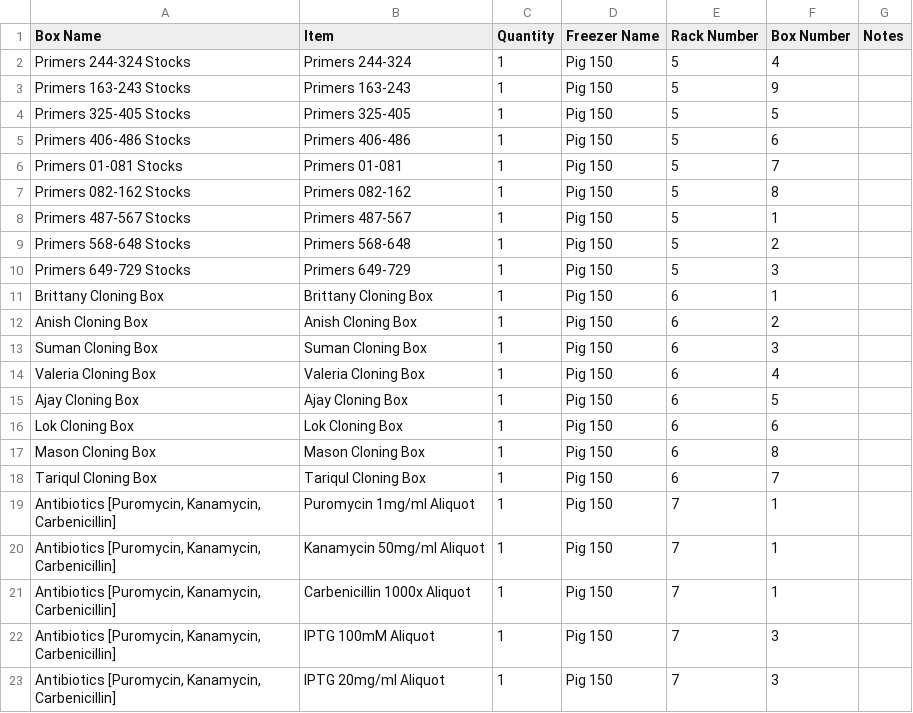
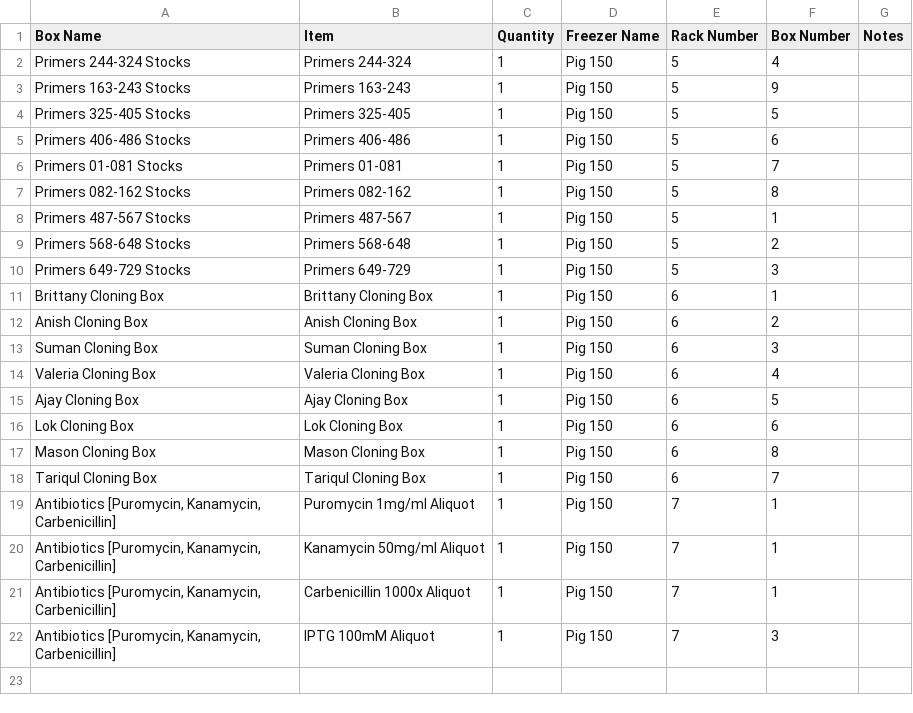
Before and after one commit to bnhenry08/inventory-app, a CSV file: 20C_inventory.csv, drawn as a sheet.

Commit message:
Inventory update 2026-10-14 16:43:15.269917

```diff
--- a/20C_inventory.csv
+++ b/20C_inventory.csv
@@ -22,2 +22 @@ Tariqul Cloning Box,Tariqul Cloning Box,1,Pig 150,6,7,
 "Antibiotics [Puromycin, Kanamycin, Carbenicillin]",IPTG 100mM Aliquot,1,Pig 150,7,3,
-"Antibiotics [Puromycin, Kanamycin, Carbenicillin]",IPTG 20mg/ml Aliquot,1,Pig 150,7,3,
```
